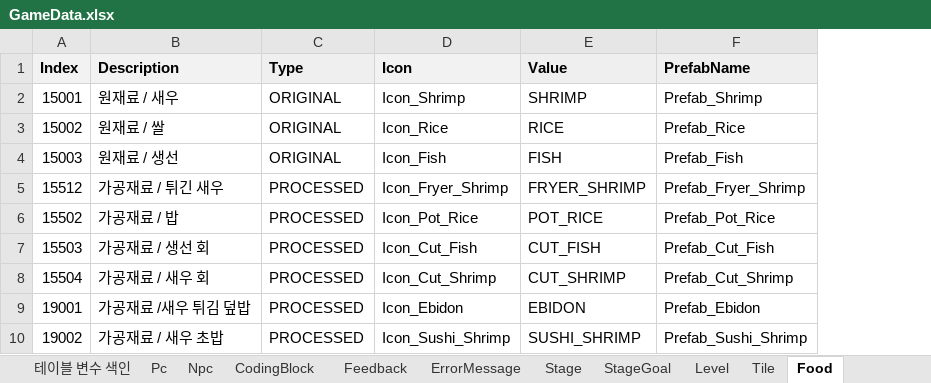
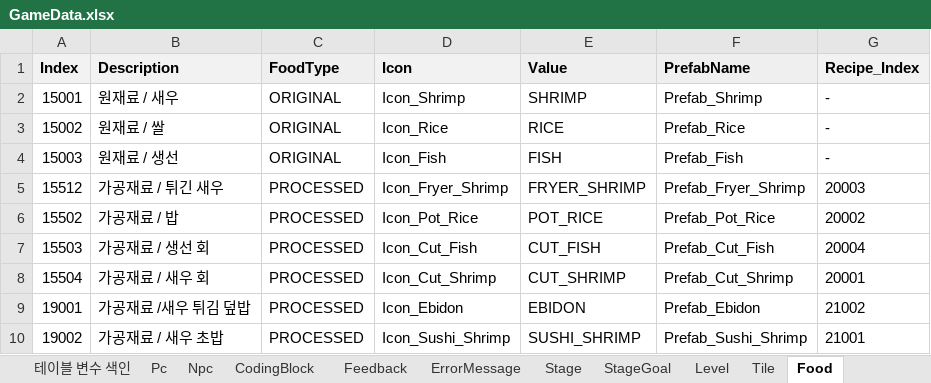
Before and after one commit to Ludning/ProjectVCG, an Excel workbook: Assets/Resources/Xlsx/GameData.xlsx, sheet Food, drawn as a sheet; values as stored, in another font and other column widths than the file's, no borders; the diff names each change by its address in the sheet, - before the commit and + after, or states it on an @@ line.

```diff
--- a/Assets/Resources/Xlsx/GameData.xlsx (sheet Food)
+++ b/Assets/Resources/Xlsx/GameData.xlsx (sheet Food)
+column G (Recipe_Index), rows 2-10: - | - | - | 20003 | 20002 | 20004 | 20001 | 21002 | 21001
-C1: Type
+C1: FoodType
```
Also changed, not shown: sheet Level, 26 other files.
